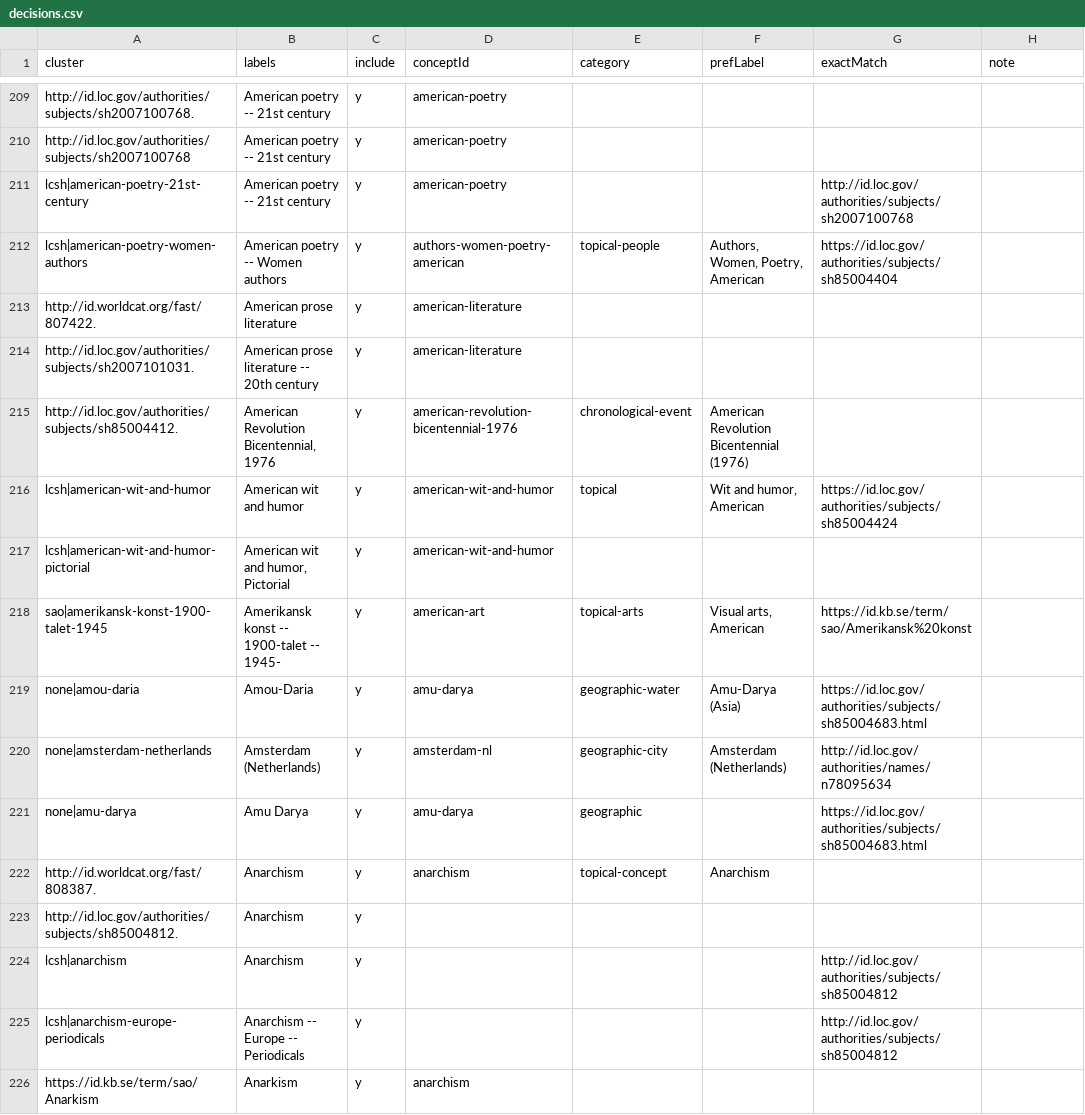
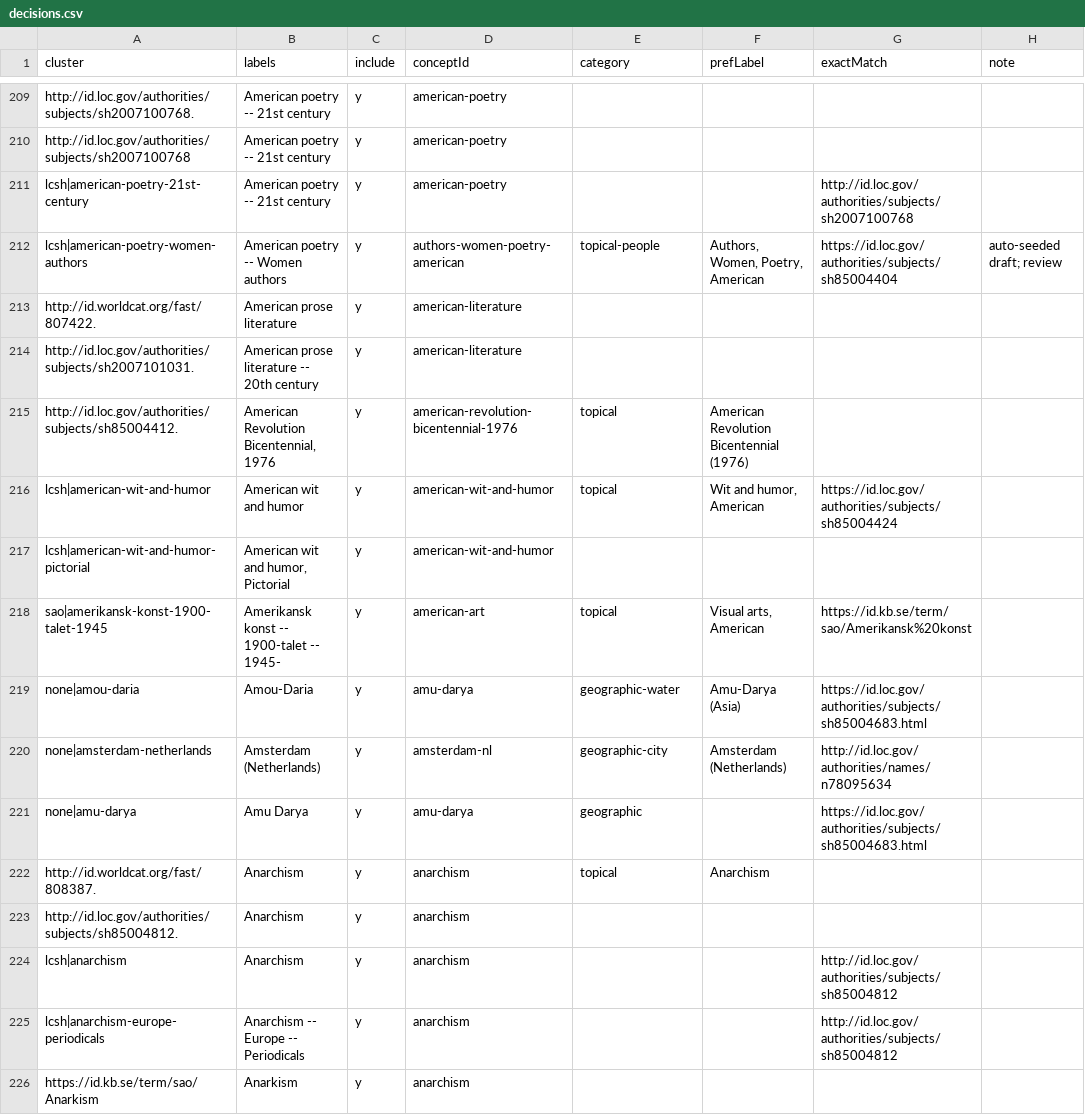
Before and after one commit to dkglab/artists-books, a CSV file: sources/subjects/decisions.csv, drawn as a sheet; only a part is shown, gaps mark what is left out; the diff covers the shown part only.

Commit message:
created decisions_old to preserve topical subdivision work, began updating decisions.csv to simplier process

```diff
--- a/sources/subjects/decisions.csv
+++ b/sources/subjects/decisions.csv
@@ -211,9 +211,9 @@ http://id.loc.gov/authorities/subjects/sh2007100768,American poetry -- 21st cent
 lcsh|american-poetry-21st-century,American poetry -- 21st century,y,american-poetry,,,http://id.loc.gov/authorities/subjects/sh2007100768,
-lcsh|american-poetry-women-authors,American poetry -- Women authors,y,authors-women-poetry- american,topical-people,"Authors, Women, Poetry, American",https://id.loc.gov/authorities/subjects/sh85004404,
+lcsh|american-poetry-women-authors,American poetry -- Women authors,y,authors-women-poetry- american,topical-people,"Authors, Women, Poetry, American",https://id.loc.gov/authorities/subjects/sh85004404,auto-seeded draft; review
 http://id.worldcat.org/fast/807422.,American prose literature,y,american-literature,,,,
 http://id.loc.gov/authorities/subjects/sh2007101031.,American prose literature -- 20th century,y,american-literature,,,,
-http://id.loc.gov/authorities/subjects/sh85004412.,"American Revolution Bicentennial, 1976",y,american-revolution-bicentennial-1976,chronological-event,American Revolution Bicentennial (1976),,
+http://id.loc.gov/authorities/subjects/sh85004412.,"American Revolution Bicentennial, 1976",y,american-revolution-bicentennial-1976,topical,American Revolution Bicentennial (1976),,
 lcsh|american-wit-and-humor,American wit and humor,y,american-wit-and-humor,topical,"Wit and humor, American",https://id.loc.gov/authorities/subjects/sh85004424,
 lcsh|american-wit-and-humor-pictorial,"American wit and humor, Pictorial",y,american-wit-and-humor,,,,
-sao|amerikansk-konst-1900-talet-1945,Amerikansk konst -- 1900-talet -- 1945-,y,american-art,topical-arts,"Visual arts, American",https://id.kb.se/term/sao/Amerikansk%20konst,
+sao|amerikansk-konst-1900-talet-1945,Amerikansk konst -- 1900-talet -- 1945-,y,american-art,topical,"Visual arts, American",https://id.kb.se/term/sao/Amerikansk%20konst,
 none|amou-daria,Amou-Daria,y,amu-darya,geographic-water,Amu-Darya (Asia),https://id.loc.gov/authorities/subjects/sh85004683.html,
@@ -221,6 +221,6 @@ none|amsterdam-netherlands,Amsterdam (Netherlands),y,amsterdam-nl,geographic-cit
 none|amu-darya,Amu Darya,y,amu-darya,geographic,,https://id.loc.gov/authorities/subjects/sh85004683.html,
-http://id.worldcat.org/fast/808387.,Anarchism,y,anarchism,topical-concept,Anarchism,,
-http://id.loc.gov/authorities/subjects/sh85004812.,Anarchism,y,,,,,
-lcsh|anarchism,Anarchism,y,,,,http://id.loc.gov/authorities/subjects/sh85004812,
-lcsh|anarchism-europe-periodicals,Anarchism -- Europe -- Periodicals,y,,,,http://id.loc.gov/authorities/subjects/sh85004812,
+http://id.worldcat.org/fast/808387.,Anarchism,y,anarchism,topical,Anarchism,,
+http://id.loc.gov/authorities/subjects/sh85004812.,Anarchism,y,anarchism,,,,
+lcsh|anarchism,Anarchism,y,anarchism,,,http://id.loc.gov/authorities/subjects/sh85004812,
+lcsh|anarchism-europe-periodicals,Anarchism -- Europe -- Periodicals,y,anarchism,,,http://id.loc.gov/authorities/subjects/sh85004812,
 https://id.kb.se/term/sao/Anarkism,Anarkism,y,anarchism,,,,
```
Also changed, not shown: 176 edited cells elsewhere in this file, 1 other file.
